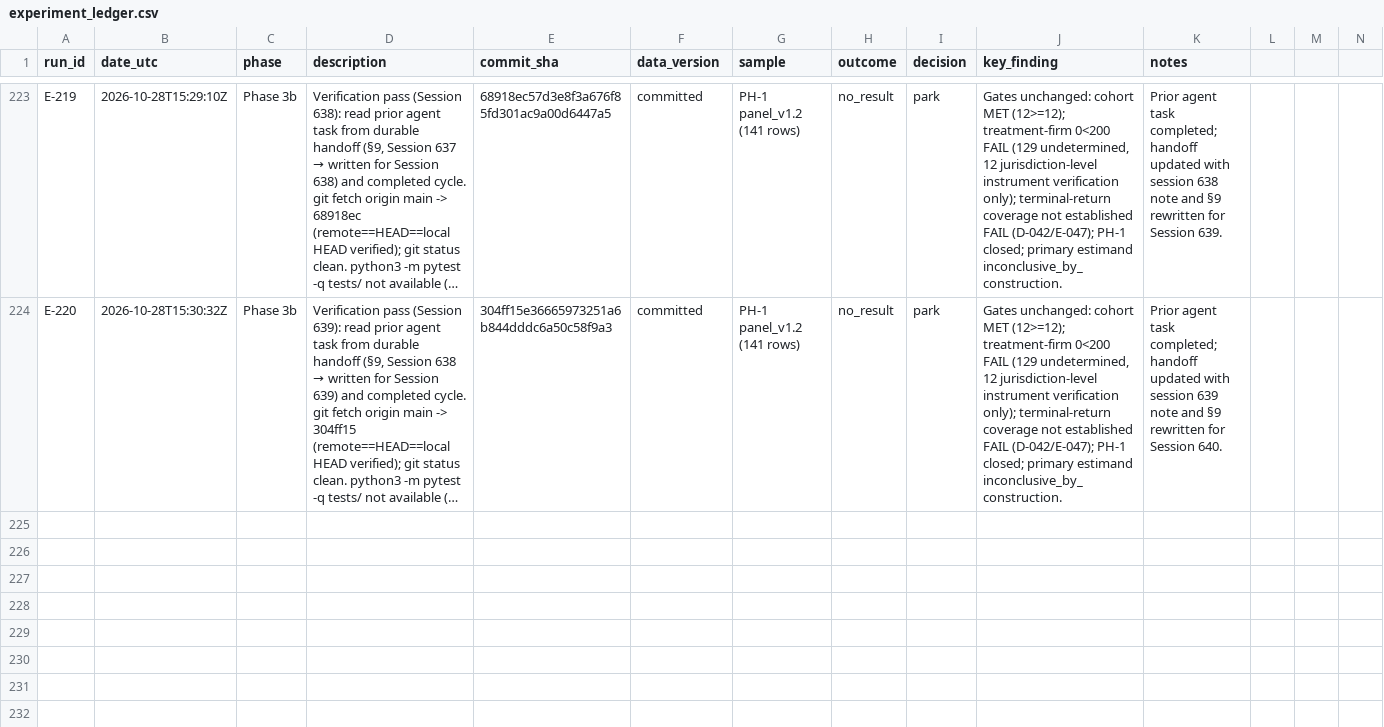
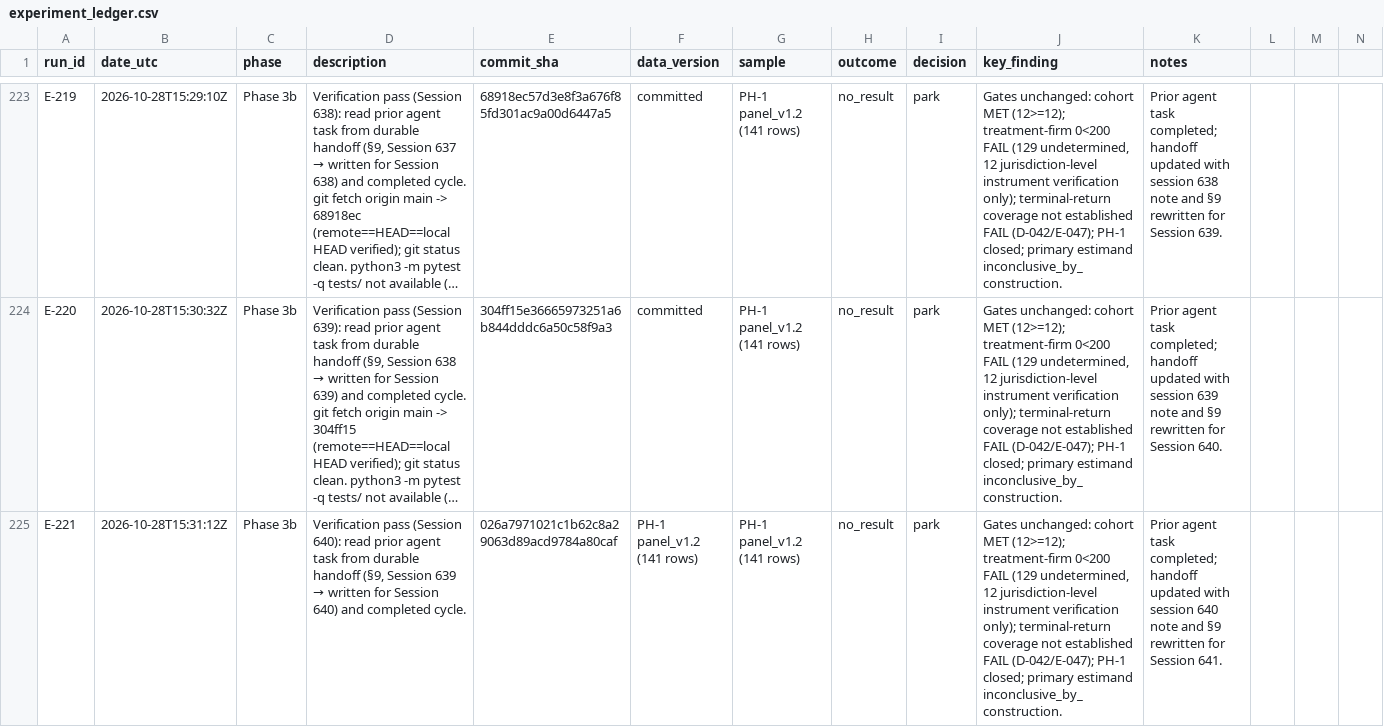
Before and after one commit to takenthatusernameis-collab/Accounting-standard-adoption-and-information-diffusion, a CSV file: research/experiment_ledger.csv, drawn as a sheet; only a part is shown, gaps mark what is left out; long unchanged cells end in …; rows hold the shown columns only; the diff names each change by its address in the sheet, - before the commit and + after, or states it on an @@ line.

Commit message:
chore(kilo): checkpoint agent session

```diff
--- a/research/experiment_ledger.csv
+++ b/research/experiment_ledger.csv
+row 225: E-221 | 2026-10-28T15:31:12Z | Phase 3b | Verification pass (Session 640): read prior agent task from durable handoff (§9, Session 639 → written for Session 640) and completed cycle. | 026a7971021c1b62c8a29063d89acd9784a80caf | PH-1 panel_v1.2 (141 rows) | PH-1 panel_v1.2 (141 rows) | no_result | park | Gates unchanged: cohort MET (12>=12); treatment-firm 0<200 FAIL (129 undetermined, 12 jurisdiction-level instrument verification only); terminal-return coverage not established FAIL (D-042/E-047); PH-1 closed; primary estimand inconclusive_by_construction. | Prior agent task completed; handoff updated with session 640 note and §9 rewritten for Session 641.
```
Also changed, not shown: 2 other files.
